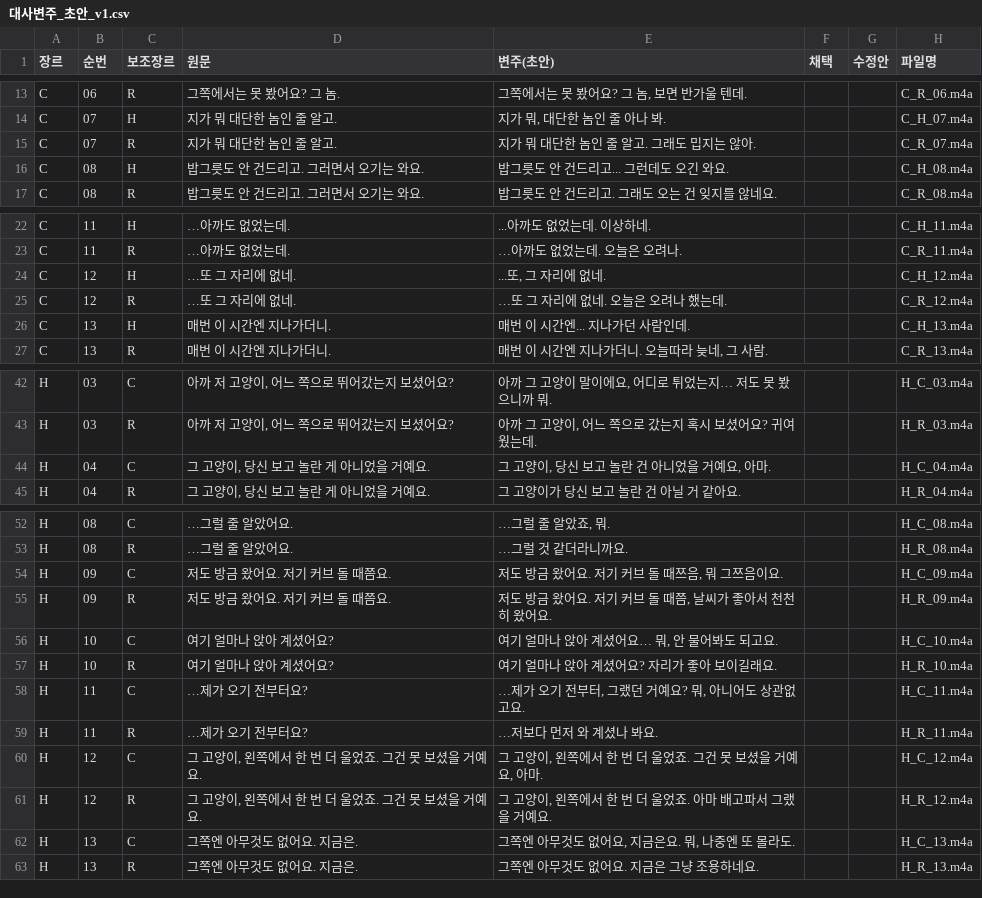
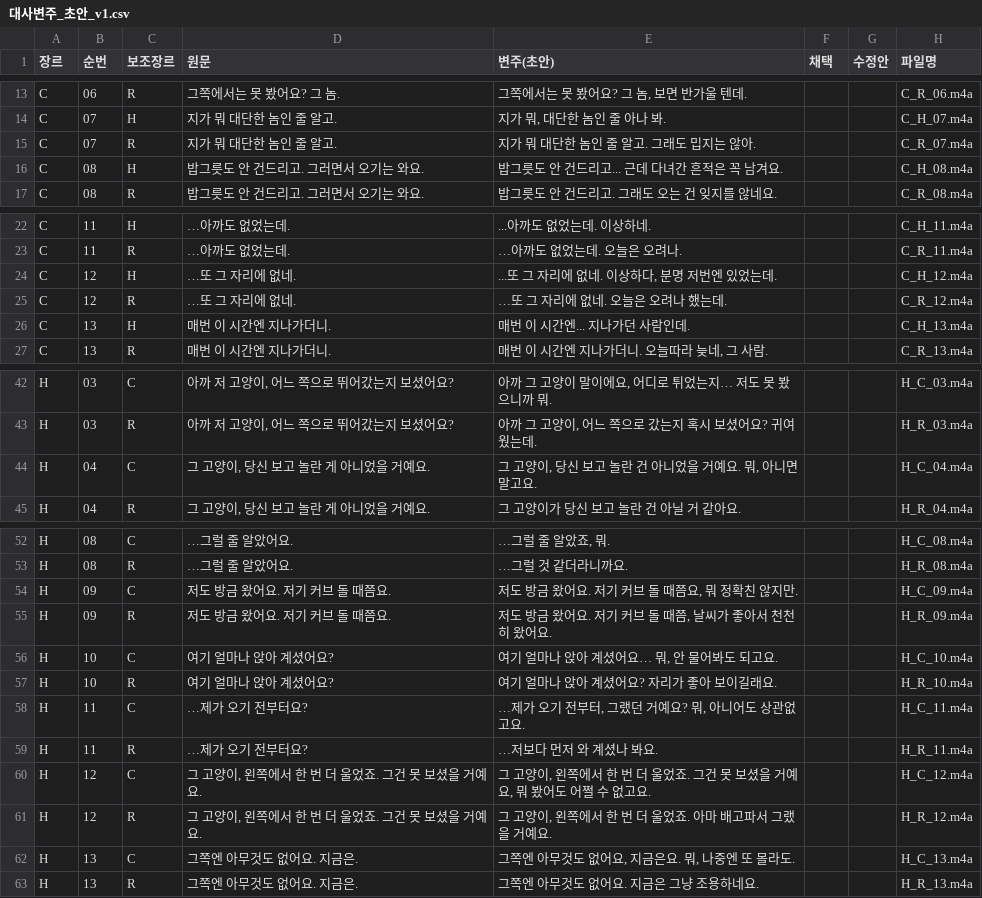
Before and after one commit to drew25927/CTxAI, a CSV file: Bus/규격/대사변주_초안_v1.csv, drawn as a sheet; only a part is shown, gaps mark what is left out; the diff covers the shown part only.

```diff
--- a/Bus/규격/대사변주_초안_v1.csv
+++ b/Bus/규격/대사변주_초안_v1.csv
@@ -15,3 +15,3 @@ C,07,H,지가 뭐 대단한 놈인 줄 알고.,"지가 뭐, 대단한 놈인 줄
 C,07,R,지가 뭐 대단한 놈인 줄 알고.,지가 뭐 대단한 놈인 줄 알고. 그래도 밉지는 않아.,,,C_R_07.m4a
-C,08,H,밥그릇도 안 건드리고. 그러면서 오기는 와요.,밥그릇도 안 건드리고... 그런데도 오긴 와요.,,,C_H_08.m4a
+C,08,H,밥그릇도 안 건드리고. 그러면서 오기는 와요.,밥그릇도 안 건드리고... 근데 다녀간 흔적은 꼭 남겨요.,,,C_H_08.m4a
 C,08,R,밥그릇도 안 건드리고. 그러면서 오기는 와요.,밥그릇도 안 건드리고. 그래도 오는 건 잊지를 않네요.,,,C_R_08.m4a
@@ -23,3 +23,3 @@ C,11,H,…아까도 없었는데.,...아까도 없었는데. 이상하네.,,,C_H
 C,11,R,…아까도 없었는데.,…아까도 없었는데. 오늘은 오려나.,,,C_R_11.m4a
-C,12,H,…또 그 자리에 없네.,"...또, 그 자리에 없네.",,,C_H_12.m4a
+C,12,H,…또 그 자리에 없네.,"...또 그 자리에 없네. 이상하다, 분명 저번엔 있었는데.",,,C_H_12.m4a
 C,12,R,…또 그 자리에 없네.,…또 그 자리에 없네. 오늘은 오려나 했는데.,,,C_R_12.m4a
@@ -43,3 +43,3 @@ H,03,C,"아까 저 고양이, 어느 쪽으로 뛰어갔는지 보셨어요?","
 H,03,R,"아까 저 고양이, 어느 쪽으로 뛰어갔는지 보셨어요?","아까 그 고양이, 어느 쪽으로 갔는지 혹시 보셨어요? 귀여웠는데.",,,H_R_03.m4a
-H,04,C,"그 고양이, 당신 보고 놀란 게 아니었을 거예요.","그 고양이, 당신 보고 놀란 건 아니었을 거예요, 아마.",,,H_C_04.m4a
+H,04,C,"그 고양이, 당신 보고 놀란 게 아니었을 거예요.","그 고양이, 당신 보고 놀란 건 아니었을 거예요. 뭐, 아니면 말고요.",,,H_C_04.m4a
 H,04,R,"그 고양이, 당신 보고 놀란 게 아니었을 거예요.",그 고양이가 당신 보고 놀란 건 아닐 거 같아요.,,,H_R_04.m4a
@@ -53,3 +53,3 @@ H,08,C,…그럴 줄 알았어요.,"…그럴 줄 알았죠, 뭐.",,,H_C_08.m4a
 H,08,R,…그럴 줄 알았어요.,…그럴 것 같더라니까요.,,,H_R_08.m4a
-H,09,C,저도 방금 왔어요. 저기 커브 돌 때쯤요.,"저도 방금 왔어요. 저기 커브 돌 때쯔음, 뭐 그쯔음이요.",,,H_C_09.m4a
+H,09,C,저도 방금 왔어요. 저기 커브 돌 때쯤요.,"저도 방금 왔어요. 저기 커브 돌 때쯤요, 뭐 정확친 않지만.",,,H_C_09.m4a
 H,09,R,저도 방금 왔어요. 저기 커브 돌 때쯤요.,"저도 방금 왔어요. 저기 커브 돌 때쯤, 날씨가 좋아서 천천히 왔어요.",,,H_R_09.m4a
@@ -59,3 +59,3 @@ H,11,C,…제가 오기 전부터요?,"…제가 오기 전부터, 그랬던 거
 H,11,R,…제가 오기 전부터요?,…저보다 먼저 와 계셨나 봐요.,,,H_R_11.m4a
-H,12,C,"그 고양이, 왼쪽에서 한 번 더 울었죠. 그건 못 보셨을 거예요.","그 고양이, 왼쪽에서 한 번 더 울었죠. 그건 못 보셨을 거예요, 아마.",,,H_C_12.m4a
+H,12,C,"그 고양이, 왼쪽에서 한 번 더 울었죠. 그건 못 보셨을 거예요.","그 고양이, 왼쪽에서 한 번 더 울었죠. 그건 못 보셨을 거예요, 뭐 봤어도 어쩔 수 없고요.",,,H_C_12.m4a
 H,12,R,"그 고양이, 왼쪽에서 한 번 더 울었죠. 그건 못 보셨을 거예요.","그 고양이, 왼쪽에서 한 번 더 울었죠. 아마 배고파서 그랬을 거예요.",,,H_R_12.m4a
```
Also changed, not shown: 10 edited cells elsewhere in this file, 17 other files.
